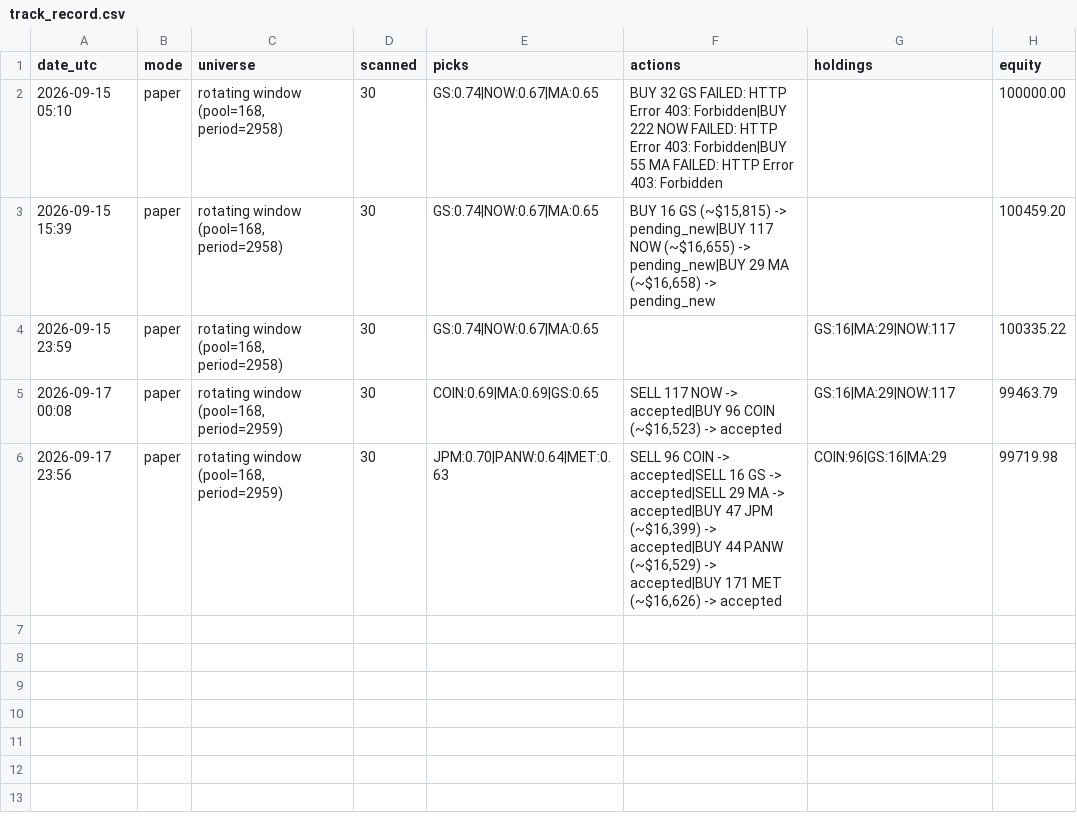
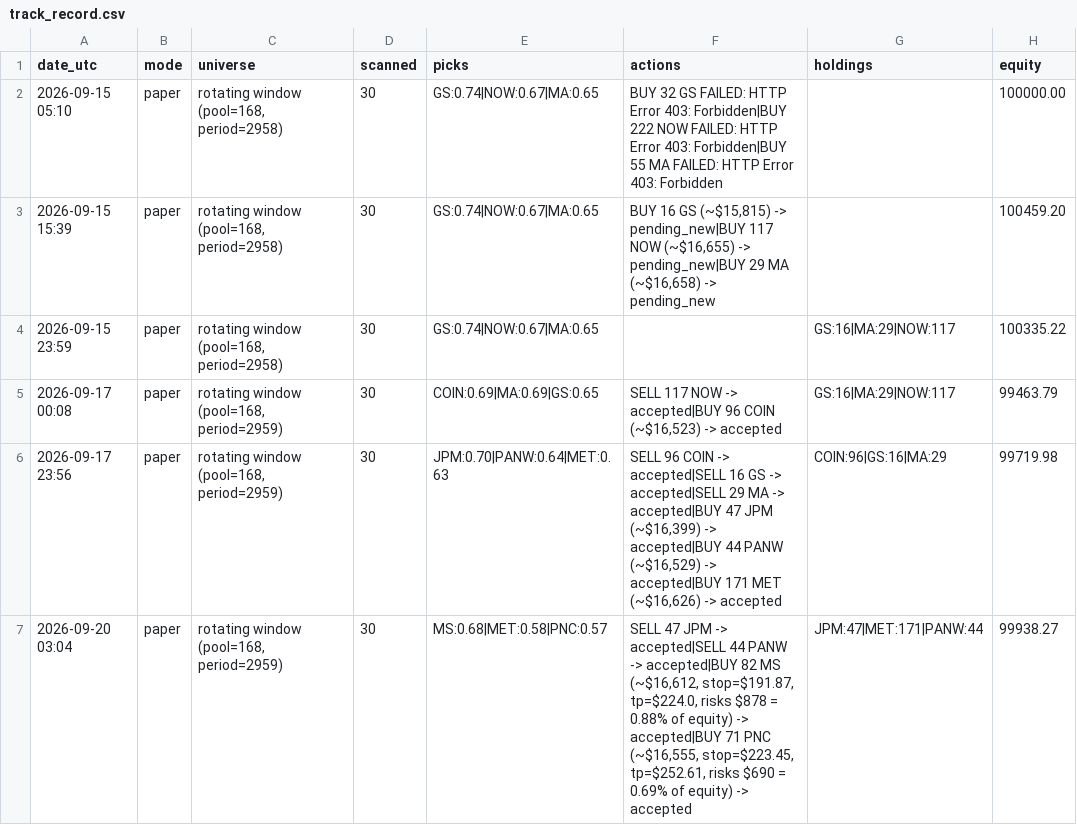
Before and after one commit to A-beaner/api-model, a CSV file: track_record.csv, drawn as a sheet.

```diff
--- a/track_record.csv
+++ b/track_record.csv
@@ -6 +6,2 @@ date_utc,mode,universe,scanned,picks,actions,holdings,equity
 2026-09-17 23:56,paper,"rotating window (pool=168, period=2959)",30,JPM:0.70|PANW:0.64|MET:0.63,"SELL 96 COIN -> accepted|SELL 16 GS -> accepted|SELL 29 MA -> accepted|BUY 47 JPM (~$16,399) -> accepted|BUY 44 PANW (~$16,529) -> accepted|BUY 171 MET (~$16,626) -> accepted",COIN:96|GS:16|MA:29,99719.98
+2026-09-20 03:04,paper,"rotating window (pool=168, period=2959)",30,MS:0.68|MET:0.58|PNC:0.57,"SELL 47 JPM -> accepted|SELL 44 PANW -> accepted|BUY 82 MS (~$16,612, stop=$191.87, tp=$224.0, risks $878 = 0.88% of equity) -> accepted|BUY 71 PNC (~$16,555, stop=$223.45, tp=$252.61, risks $690 = 0.69% of equity) -> accepted",JPM:47|MET:171|PANW:44,99938.27
```
